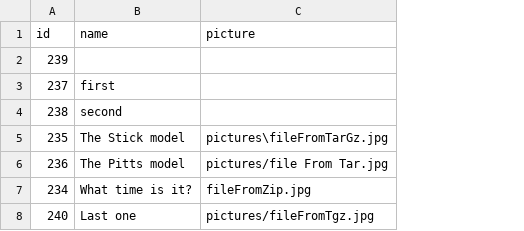
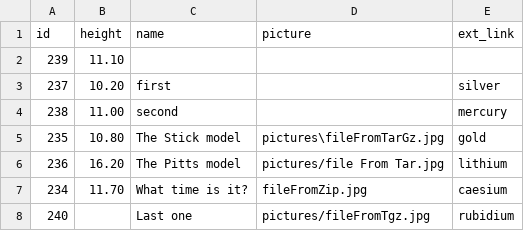
Before and after one commit to dbdipview/dbdipview, a CSV file: testing/TestAndDemo2/data/models.csv, drawn as a sheet; the diff names each change by its address in the sheet, - before the commit and + after, or states it on an @@ line.

```diff
--- a/testing/TestAndDemo2/data/models.csv
+++ b/testing/TestAndDemo2/data/models.csv
+column B (height), rows 2-7: 11.10 | 10.20 | 11.00 | 10.80 | 16.20 | 11.70
+column E (ext_link), rows 3-8: silver | mercury | gold | lithium | caesium | rubidium
```
Also changed, not shown: 5 other files.
